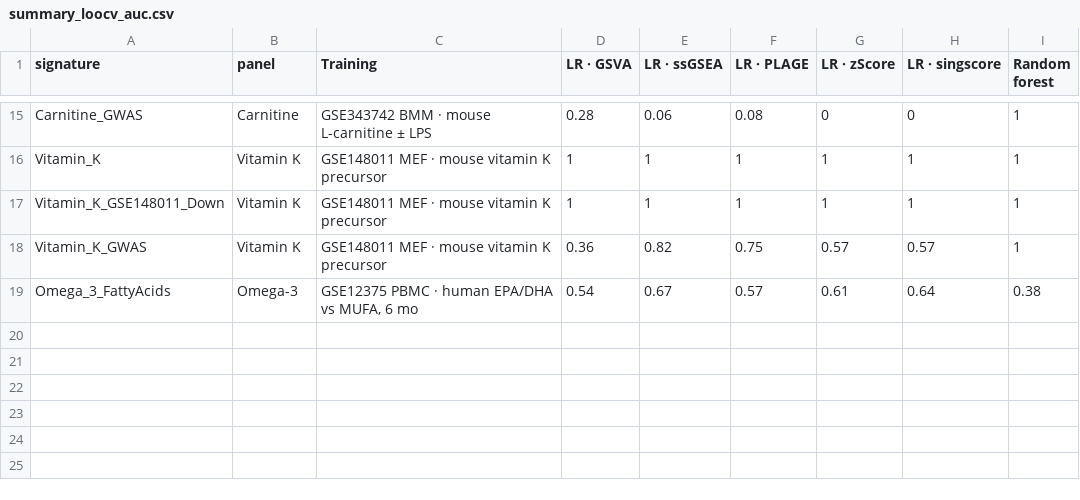
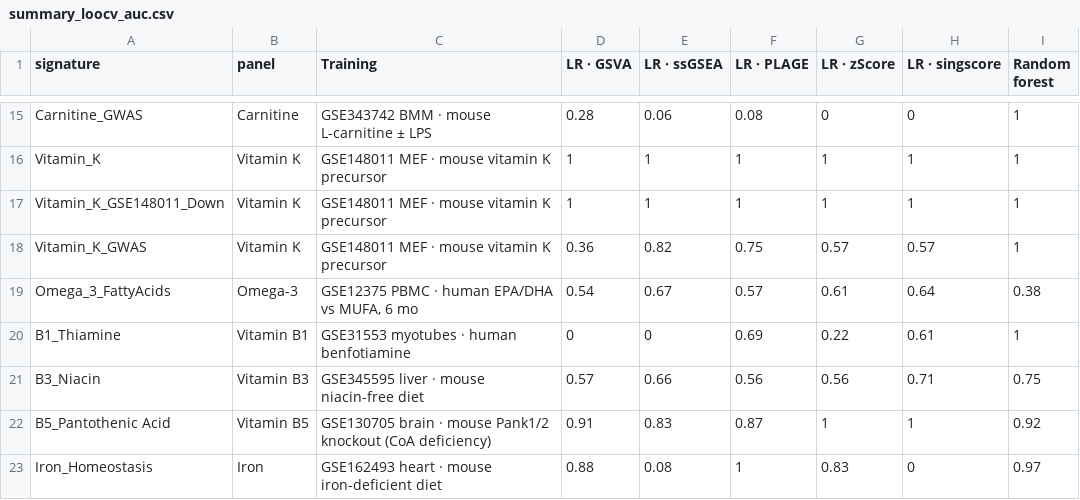
Before and after one commit to Kiloni/CuratedNutritionProfiler, a CSV file: Reports/results/summary_loocv_auc.csv, drawn as a sheet; only a part is shown, gaps mark what is left out.

```diff
--- a/Reports/results/summary_loocv_auc.csv
+++ b/Reports/results/summary_loocv_auc.csv
@@ -19 +19,5 @@ Vitamin_K_GWAS,Vitamin K,GSE148011 MEF · mouse vitamin K precursor,0.36,0.82,0.
 Omega_3_FattyAcids,Omega-3,"GSE12375 PBMC · human EPA/DHA vs MUFA, 6 mo",0.54,0.67,0.57,0.61,0.64,0.38
+B1_Thiamine,Vitamin B1,GSE31553 myotubes · human benfotiamine,0,0,0.69,0.22,0.61,1
+B3_Niacin,Vitamin B3,GSE345595 liver · mouse niacin-free diet,0.57,0.66,0.56,0.56,0.71,0.75
+B5_Pantothenic Acid,Vitamin B5,GSE130705 brain · mouse Pank1/2 knockout (CoA deficiency),0.91,0.83,0.87,1,1,0.92
+Iron_Homeostasis,Iron,GSE162493 heart · mouse iron-deficient diet,0.88,0.08,1,0.83,0,0.97
```
Also changed, not shown: Reports/results/summary_external_median_auc.csv, Reports/results/summary_leave_pair_out_auc.csv, 41 other files.
